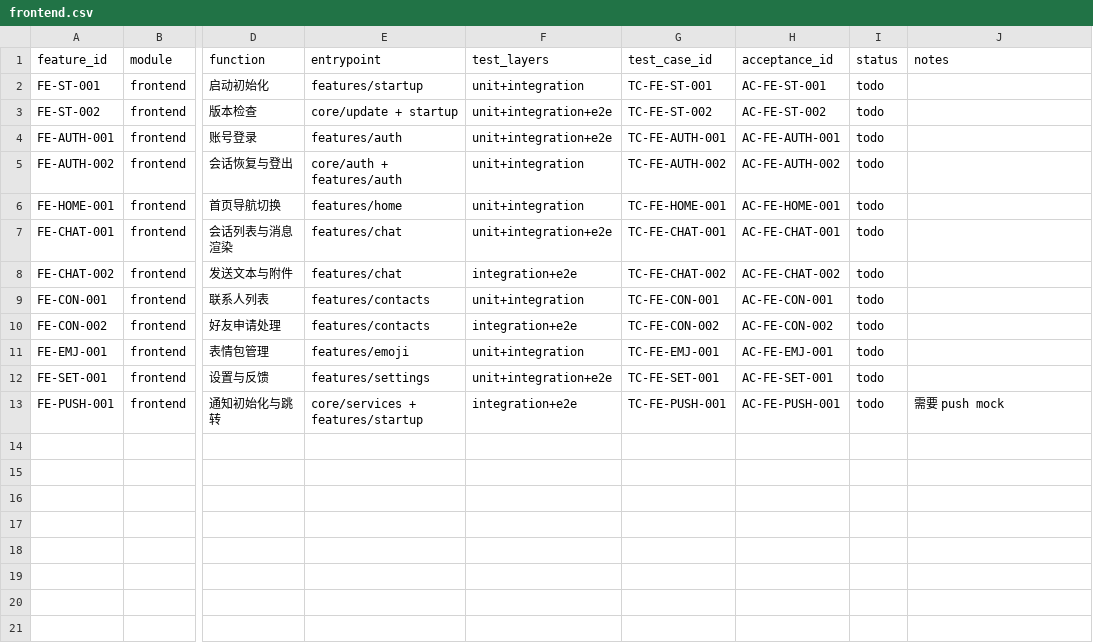
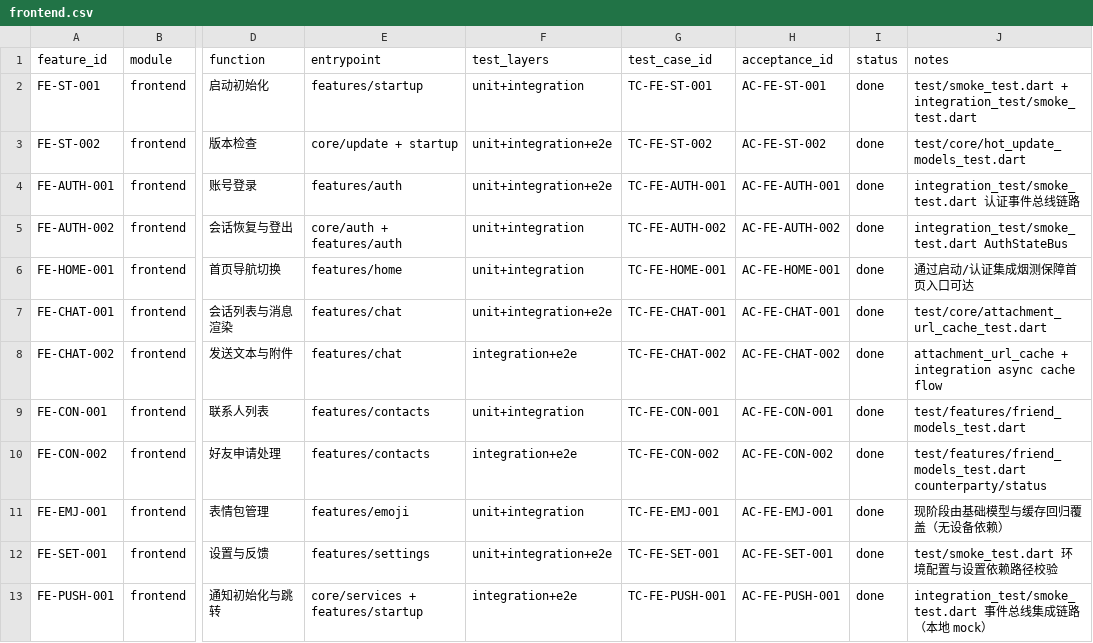
Before and after one commit to ZhcChen/redcode-im, a CSV file: docs/reference/testing/matrix/frontend.csv, drawn as a sheet; only a part is shown, gaps mark what is left out; the diff names each change by its address in the sheet, - before the commit and + after, or states it on an @@ line.

Commit message:
feat: rebuild tests for admin frontend desktop and website

```diff
--- a/docs/reference/testing/matrix/frontend.csv
+++ b/docs/reference/testing/matrix/frontend.csv
-I2:I13 (status): todo
+I2:I13 (status): done
-J2 (notes): (empty)
+J2 (notes): test/smoke_test.dart + integration_test/smoke_test.dart
-J3 (notes): (empty)
+J3 (notes): test/core/hot_update_models_test.dart
-J4 (notes): (empty)
+J4 (notes): integration_test/smoke_test.dart 认证事件总线链路
-J5 (notes): (empty)
+J5 (notes): integration_test/smoke_test.dart AuthStateBus
-J6 (notes): (empty)
+J6 (notes): 通过启动/认证集成烟测保障首页入口可达
-J7 (notes): (empty)
+J7 (notes): test/core/attachment_url_cache_test.dart
-J8 (notes): (empty)
+J8 (notes): attachment_url_cache + integration async cache flow
-J9 (notes): (empty)
+J9 (notes): test/features/friend_models_test.dart
-J10 (notes): (empty)
+J10 (notes): test/features/friend_models_test.dart counterparty/status
-J11 (notes): (empty)
+J11 (notes): 现阶段由基础模型与缓存回归覆盖（无设备依赖）
-J12 (notes): (empty)
+J12 (notes): test/smoke_test.dart 环境配置与设置依赖路径校验
-J13 (notes): 需要 push mock
+J13 (notes): integration_test/smoke_test.dart 事件总线集成链路（本地 mock）
```
Also changed, not shown: docs/reference/testing/matrix/admin.csv, docs/reference/testing/matrix/desktop.csv, 34 other files.
